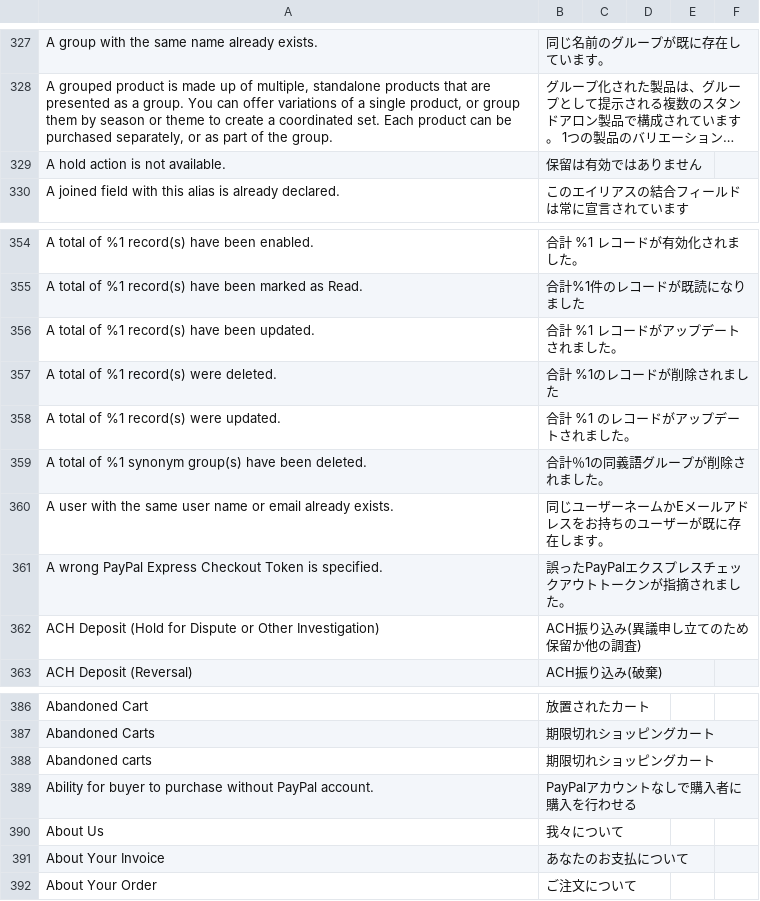
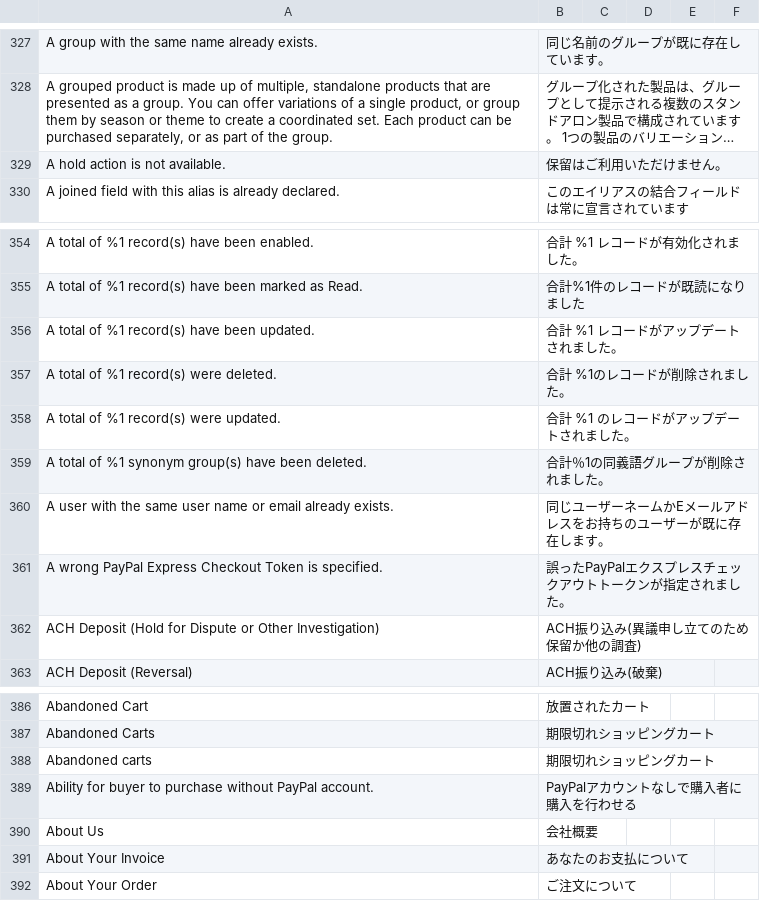
Before and after one commit to MisakiKitajima/m2-japaneselocale, a CSV file: ja_jp.csv, drawn as a sheet; only a part is shown, gaps mark what is left out; long unchanged cells end in …; the diff names each change by its address in the sheet, - before the commit and + after, or states it on an @@ line.

```diff
--- a/ja_jp.csv
+++ b/ja_jp.csv
-B329: 保留は有効ではありません
+B329: 保留はご利用いただけません。
-B357: 合計 %1のレコードが削除されました
+B357: 合計 %1のレコードが削除されました。
-B361: 誤ったPayPalエクスプレスチェックアウトトークンが指摘されました。
+B361: 誤ったPayPalエクスプレスチェックアウトトークンが指定されました。
-B390: 我々について
+B390: 会社概要
```
Also changed, not shown: 1 other file.
